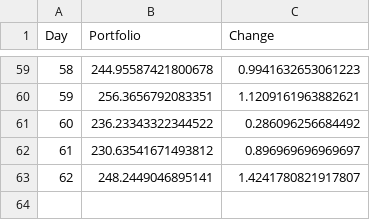
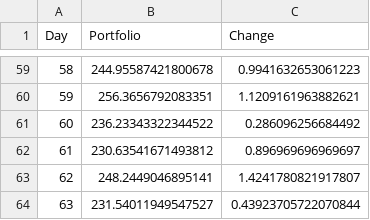
Before and after one commit to axz2000/sportsbook, a CSV file: BETATest/masterPortfolio.csv, drawn as a sheet; only a part is shown, gaps mark what is left out; the diff names each change by its address in the sheet, - before the commit and + after, or states it on an @@ line.

```diff
--- a/BETATest/masterPortfolio.csv
+++ b/BETATest/masterPortfolio.csv
+row 64: 63 | 231.54011949547527 | 0.43923705722070844
```
Also changed, not shown: BETATest/historicalBetLedger.csv, BETATest/masterDailyRecap.csv, 8 other files.
